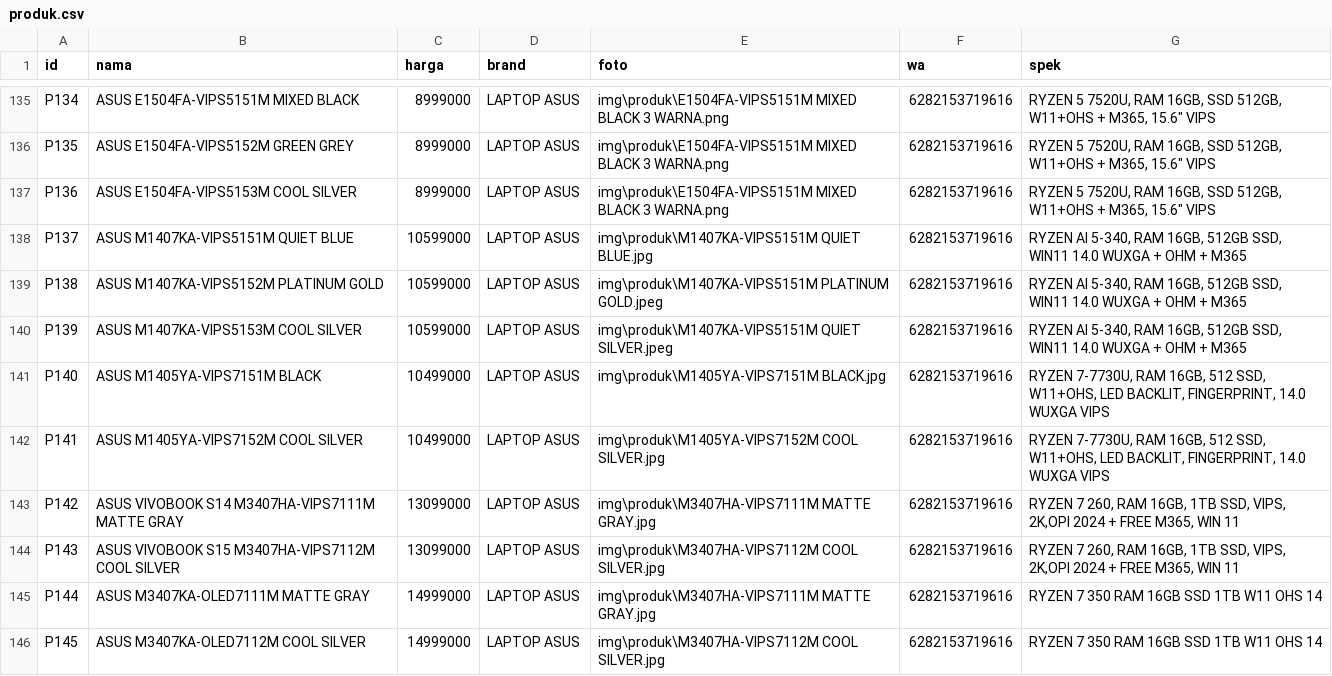
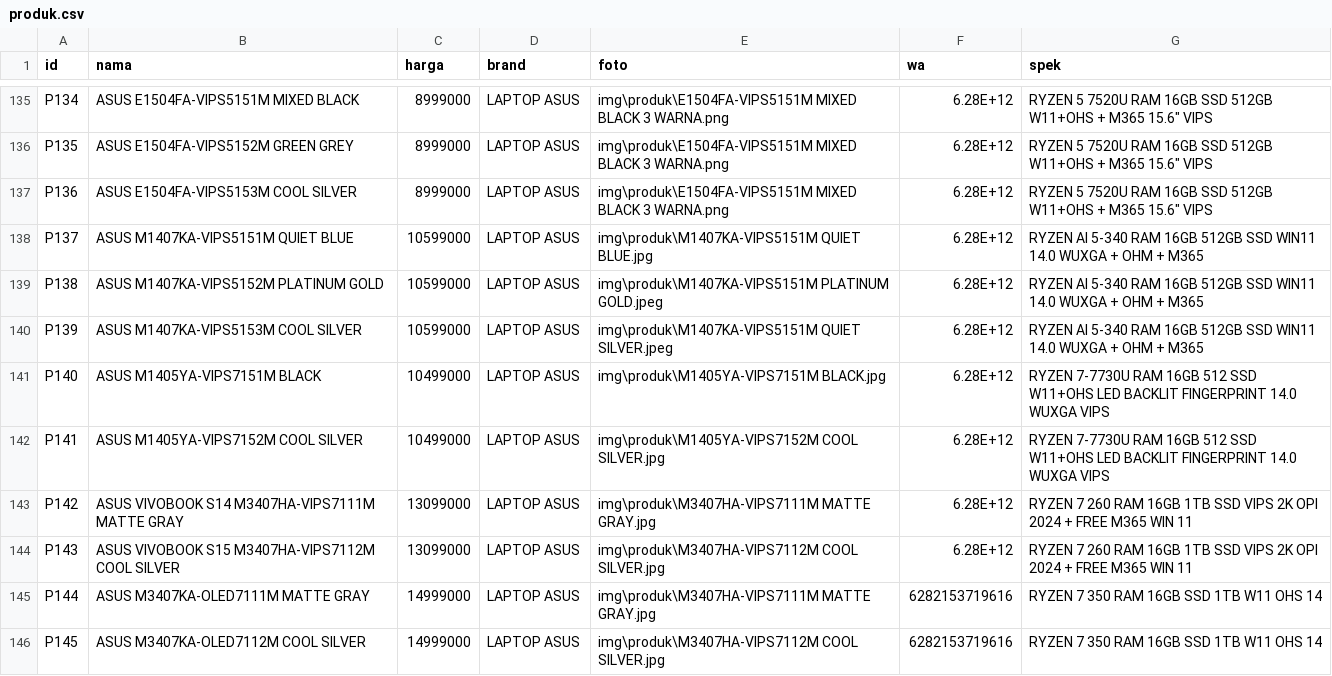
Before and after one commit to fendyfreelancestore/fendyfreelancestore, a CSV file: produk.csv, drawn as a sheet; only a part is shown, gaps mark what is left out; the diff covers the shown part only; the diff names each change by its address in the sheet, - before the commit and + after, or states it on an @@ line.

```diff
--- a/produk.csv
+++ b/produk.csv
-F135:F144 (wa): 6282153719616
+F135:F144 (wa): 6.28E+12
-G135:G137 (spek): RYZEN 5 7520U, RAM 16GB, SSD 512GB, W11+OHS + M365, 15.6" VIPS
+G135:G137 (spek): RYZEN 5 7520U RAM 16GB SSD 512GB W11+OHS + M365 15.6" VIPS
-G138:G140 (spek): RYZEN AI 5-340, RAM 16GB, 512GB SSD, WIN11 14.0…
+G138:G140 (spek): RYZEN AI 5-340 RAM 16GB 512GB SSD WIN11 14.0…
-G141:G142 (spek): RYZEN 7-7730U, RAM 16GB, 512 SSD, W11+OHS, LED BACKLIT, FINGERPRINT, 14.0 WUXGA…
+G141:G142 (spek): RYZEN 7-7730U RAM 16GB 512 SSD W11+OHS LED BACKLIT FINGERPRINT 14.0 WUXGA…
-G143:G144 (spek): RYZEN 7 260, RAM 16GB, 1TB SSD, VIPS, 2K,OPI 2024 + FREE M365, WIN 11
+G143:G144 (spek): RYZEN 7 260 RAM 16GB 1TB SSD VIPS 2K OPI 2024 + FREE M365 WIN 11
```
Also changed, not shown: 54 edited cells elsewhere in this file.
